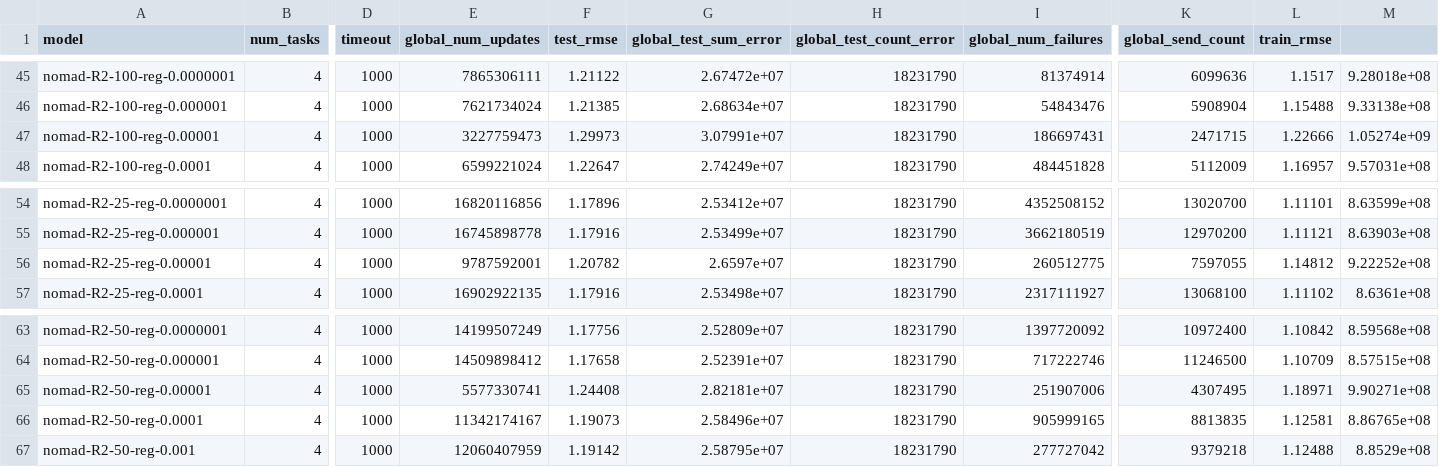
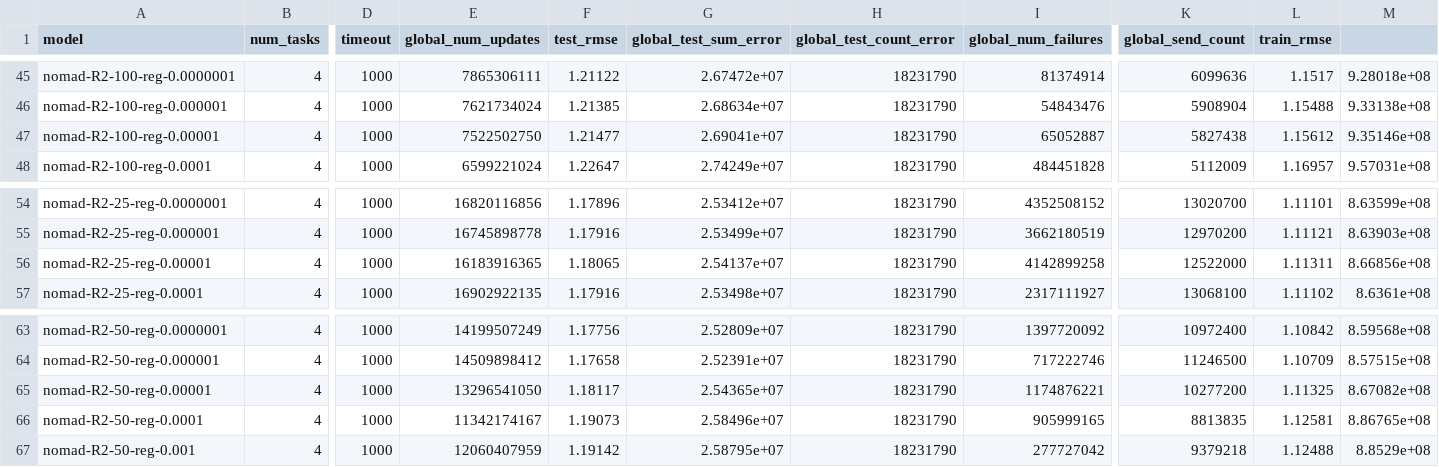
Before and after one commit to stanford-futuredata/optimus-maximus, a CSV file: plots/rmse.csv, drawn as a sheet; only a part is shown, gaps mark what is left out; the diff names each change by its address in the sheet, - before the commit and + after, or states it on an @@ line.

Commit message:
better model for R2-{25,50,100}-reg-0.00001

```diff
--- a/plots/rmse.csv
+++ b/plots/rmse.csv
-E47 (global_num_updates): 3227759473
+E47 (global_num_updates): 7522502750
-F47 (test_rmse): 1.29973
+F47 (test_rmse): 1.21477
-G47 (global_test_sum_error): 3.07991e+07
+G47 (global_test_sum_error): 2.69041e+07
-I47 (global_num_failures): 186697431
+I47 (global_num_failures): 65052887
-K47 (global_send_count): 2471715
+K47 (global_send_count): 5827438
-L47 (train_rmse): 1.22666
+L47 (train_rmse): 1.15612
-M47: 1.05274e+09
+M47: 9.35146e+08
-E56 (global_num_updates): 9787592001
+E56 (global_num_updates): 16183916365
-F56 (test_rmse): 1.20782
+F56 (test_rmse): 1.18065
-G56 (global_test_sum_error): 2.6597e+07
+G56 (global_test_sum_error): 2.54137e+07
-I56 (global_num_failures): 260512775
+I56 (global_num_failures): 4142899258
-K56 (global_send_count): 7597055
+K56 (global_send_count): 12522000
-L56 (train_rmse): 1.14812
+L56 (train_rmse): 1.11311
-M56: 9.22252e+08
+M56: 8.66856e+08
-E65 (global_num_updates): 5577330741
+E65 (global_num_updates): 13296541050
-F65 (test_rmse): 1.24408
+F65 (test_rmse): 1.18117
-G65 (global_test_sum_error): 2.82181e+07
+G65 (global_test_sum_error): 2.54365e+07
-I65 (global_num_failures): 251907006
+I65 (global_num_failures): 1174876221
-K65 (global_send_count): 4307495
+K65 (global_send_count): 10277200
-L65 (train_rmse): 1.18971
+L65 (train_rmse): 1.11325
-M65: 9.90271e+08
+M65: 8.67082e+08
```
